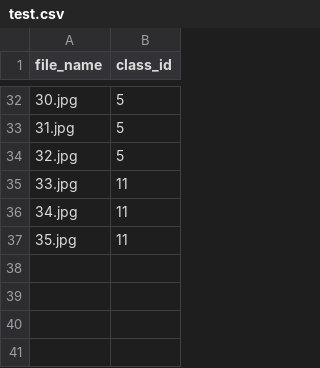
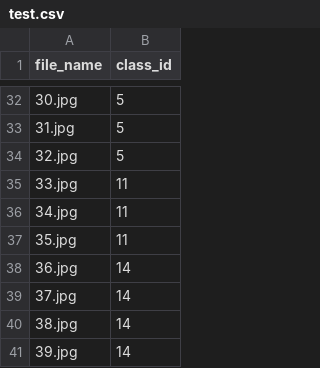
Before and after one commit to oranguthang/theantsbot, a CSV file: models/task_icons/test.csv, drawn as a sheet; only a part is shown, gaps mark what is left out.

```diff
--- a/models/task_icons/test.csv
+++ b/models/task_icons/test.csv
@@ -37 +37,5 @@ file_name,class_id
 35.jpg,11
+36.jpg,14
+37.jpg,14
+38.jpg,14
+39.jpg,14
```
Also changed, not shown: models/task_icons/train.csv, 23 other files.
